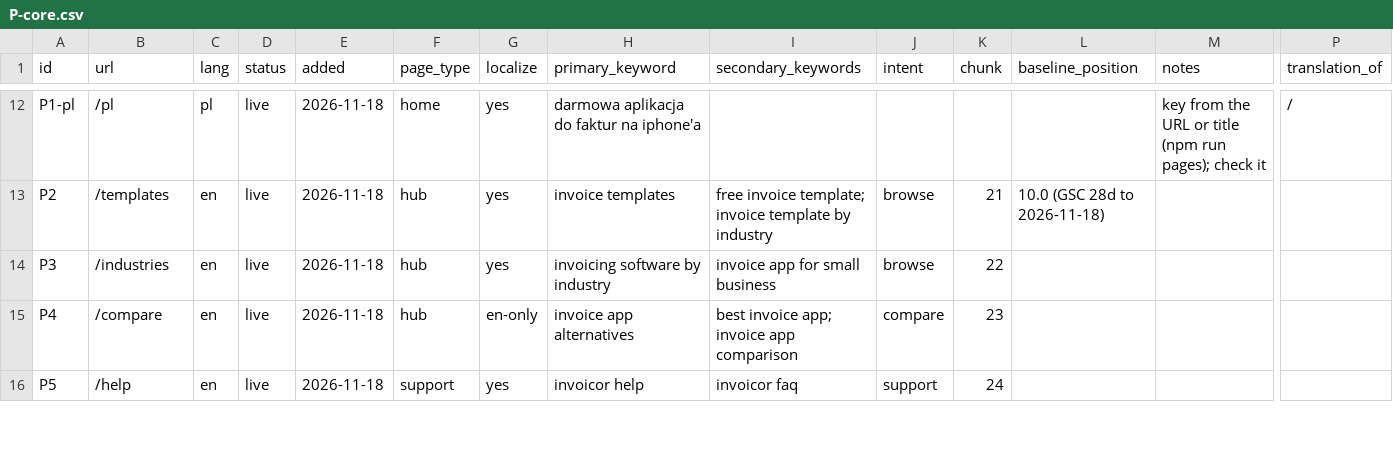
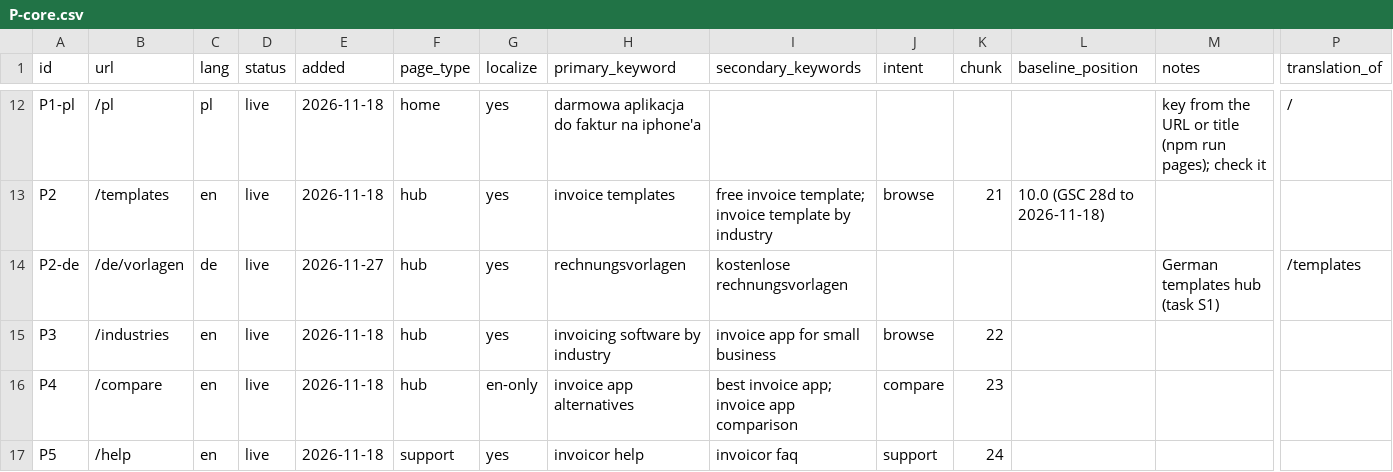
Before and after one commit to xgino/invoicor_web, a CSV file: seo/pages/P-core.csv, drawn as a sheet; only a part is shown, gaps mark what is left out; rows hold the shown columns only; the diff names each change by its address in the sheet, - before the commit and + after, or states it on an @@ line.

Commit message:
feat(seo): D1–D20 in German, 12 pages under /de/vorlagen written for Germany (demand gate and facts checked 2026-11-27), 2 parked; generator reads German number formats; the 0 % tax line is printed, pages say so (R21)

```diff
--- a/seo/pages/P-core.csv
+++ b/seo/pages/P-core.csv
+row 14: P2-de | /de/vorlagen | de | live | 2026-11-27 | hub | yes | rechnungsvorlagen | kostenlose rechnungsvorlagen |  |  |  | German templates hub (task S1) | /templates
```
Also changed, not shown: 14 other files.
